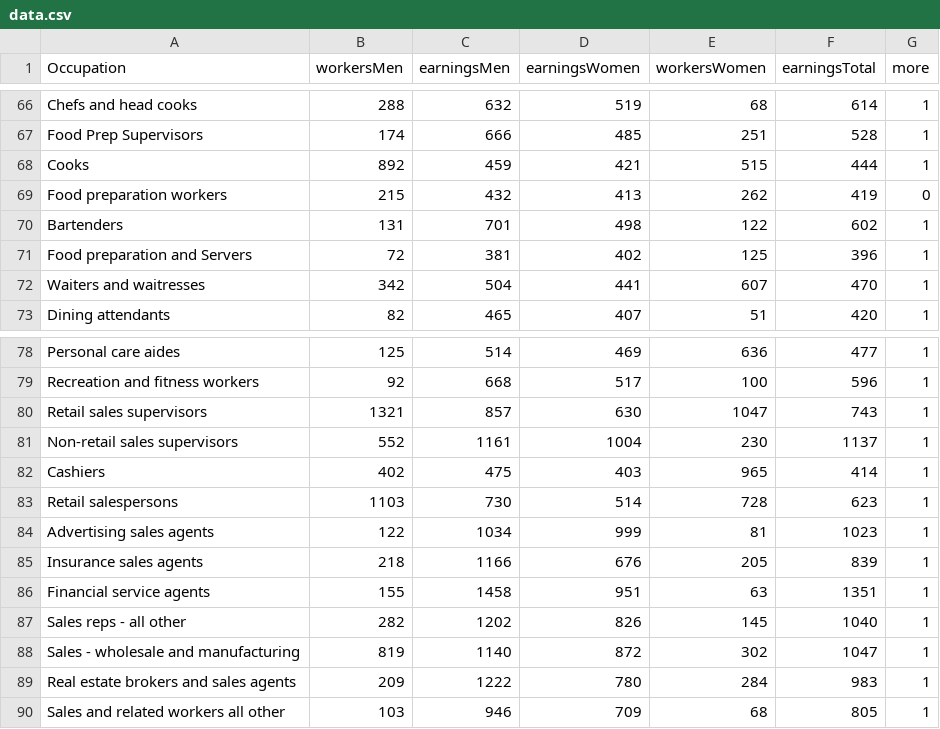
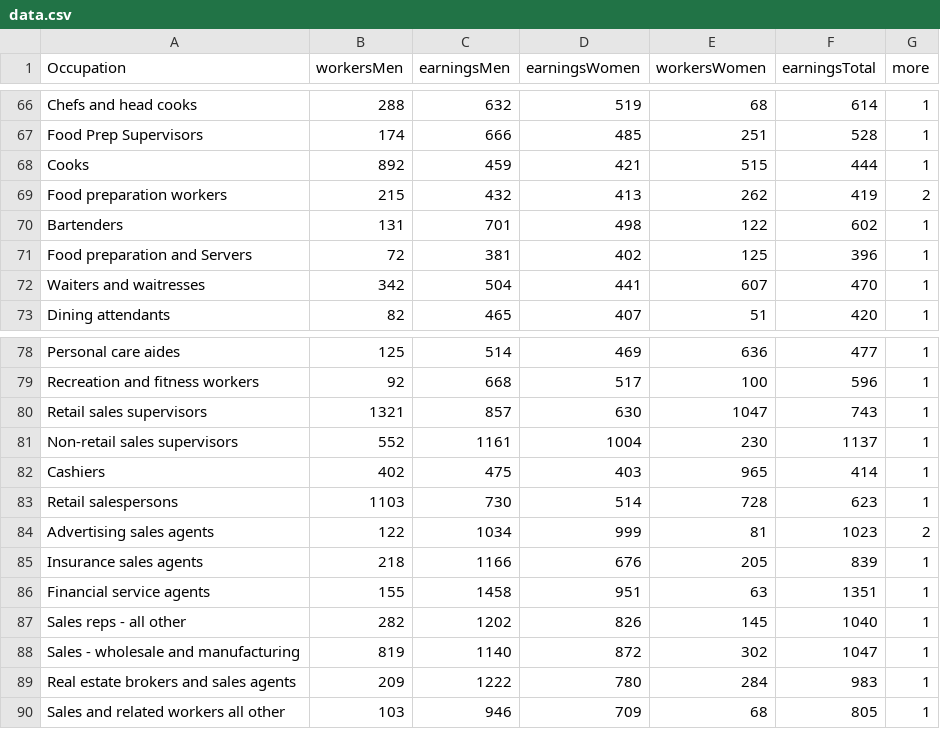
Before and after one commit to maelafifi/maelafifi-test.github.io, a CSV file: scatterE/data.csv, drawn as a sheet; only a part is shown, gaps mark what is left out; the diff covers the shown part only.

```diff
--- a/scatterE/data.csv
+++ b/scatterE/data.csv
@@ -68,3 +68,3 @@ Food Prep Supervisors,174,666,485,251,528,1
 Cooks,892,459,421,515,444,1
-Food preparation workers,215,432,413,262,419,0
+Food preparation workers,215,432,413,262,419,2
 Bartenders,131,701,498,122,602,1
@@ -83,3 +83,3 @@ Cashiers,402,475,403,965,414,1
 Retail salespersons,1103,730,514,728,623,1
-Advertising sales agents,122,1034,999,81,1023,1
+Advertising sales agents,122,1034,999,81,1023,2
 Insurance sales agents,218,1166,676,205,839,1
```
Also changed, not shown: 8 edited cells elsewhere in this file.
